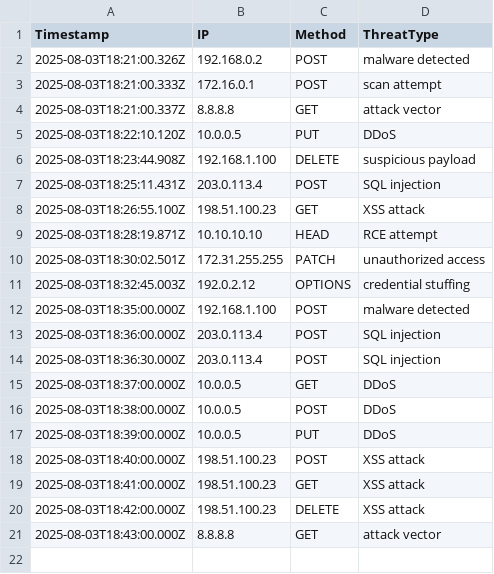
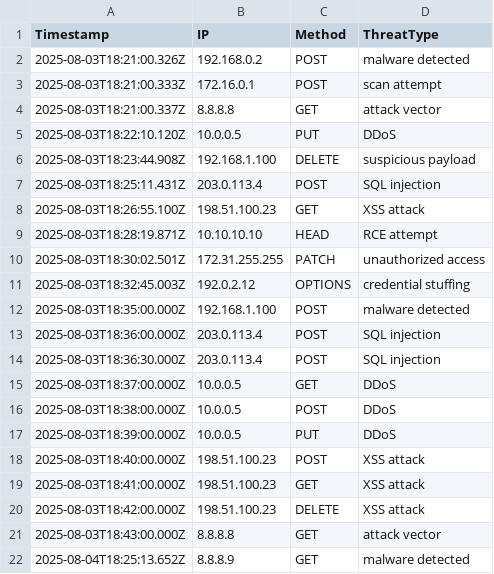
Before and after one commit to etiqotwf/liveServer1, a CSV file: public/logs/threats.csv, drawn as a sheet; the diff names each change by its address in the sheet, - before the commit and + after, or states it on an @@ line.

Commit message:
Auto update

```diff
--- a/public/logs/threats.csv
+++ b/public/logs/threats.csv
+row 22: 2025-08-04T18:25:13.652Z | 8.8.8.9 | GET | malware detected
```
